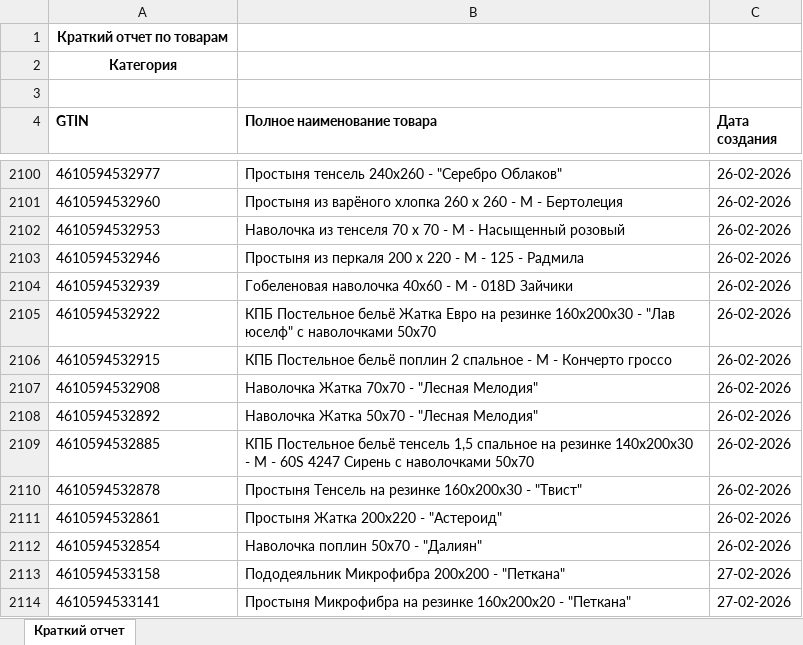
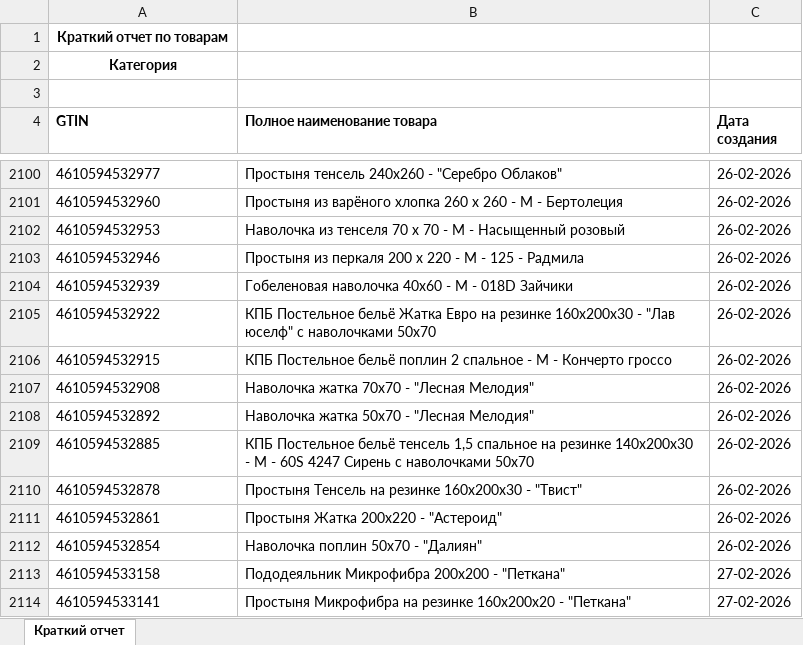
Before and after one commit to isergeich22/marking_system, an Excel workbook: public/Краткий отчет.xlsx, sheet Краткий отчет, drawn as a sheet; only a part is shown, gaps mark what is left out; values as stored, in another font and other column widths than the file's, no borders; the diff covers the shown part only; the diff names each change by its address in the sheet, - before the commit and + after, or states it on an @@ line.

```diff
--- a/public/Краткий отчет.xlsx (sheet Краткий отчет)
+++ b/public/Краткий отчет.xlsx (sheet Краткий отчет)
-B2107 (Полное наименование товара): Наволочка Жатка 70х70 - "Лесная Мелодия"
+B2107 (Полное наименование товара): Наволочка жатка 70х70 - "Лесная Мелодия"
-B2108 (Полное наименование товара): Наволочка Жатка 50х70 - "Лесная Мелодия"
+B2108 (Полное наименование товара): Наволочка жатка 50х70 - "Лесная Мелодия"
```
Also changed, not shown: 20 added rows and 1 edited cell elsewhere in this sheet, 2 other files.
